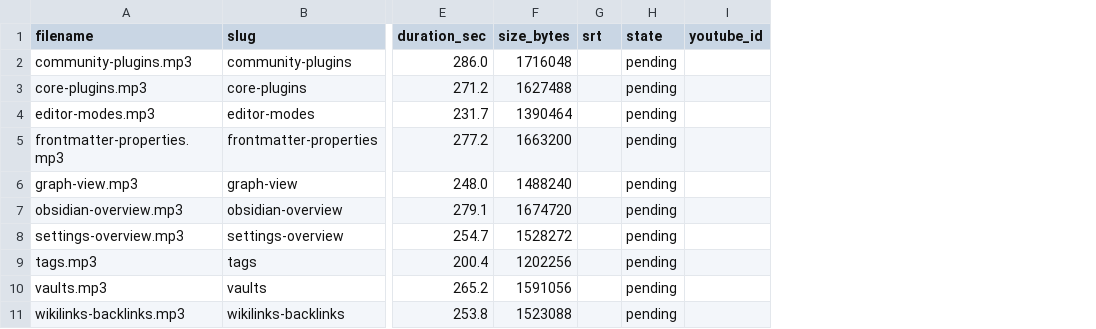
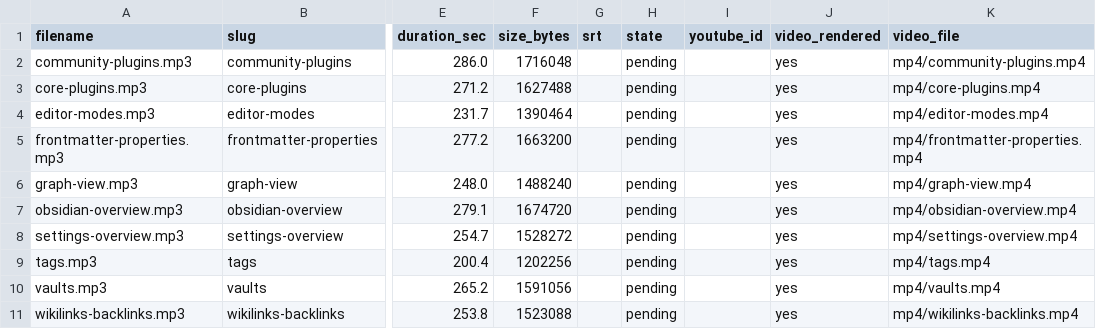
Before and after one commit to NZRTnetwork/000OBS, a CSV file: POD-obs/manifest.csv, drawn as a sheet; only a part is shown, gaps mark what is left out; the diff names each change by its address in the sheet, - before the commit and + after, or states it on an @@ line.

```diff
--- a/POD-obs/manifest.csv
+++ b/POD-obs/manifest.csv
+column J (video_rendered), rows 2-11: all yes
+column K (video_file), rows 2-11: mp4/community-plugins.mp4 | mp4/core-plugins.mp4 | mp4/editor-modes.mp4 | mp4/frontmatter-properties.mp4 | mp4/graph-view.mp4 | mp4/obsidian-overview.mp4 | mp4/settings-overview.mp4 | mp4/tags.mp4 | mp4/vaults.mp4 | mp4/wikilinks-backlinks.mp4
```
